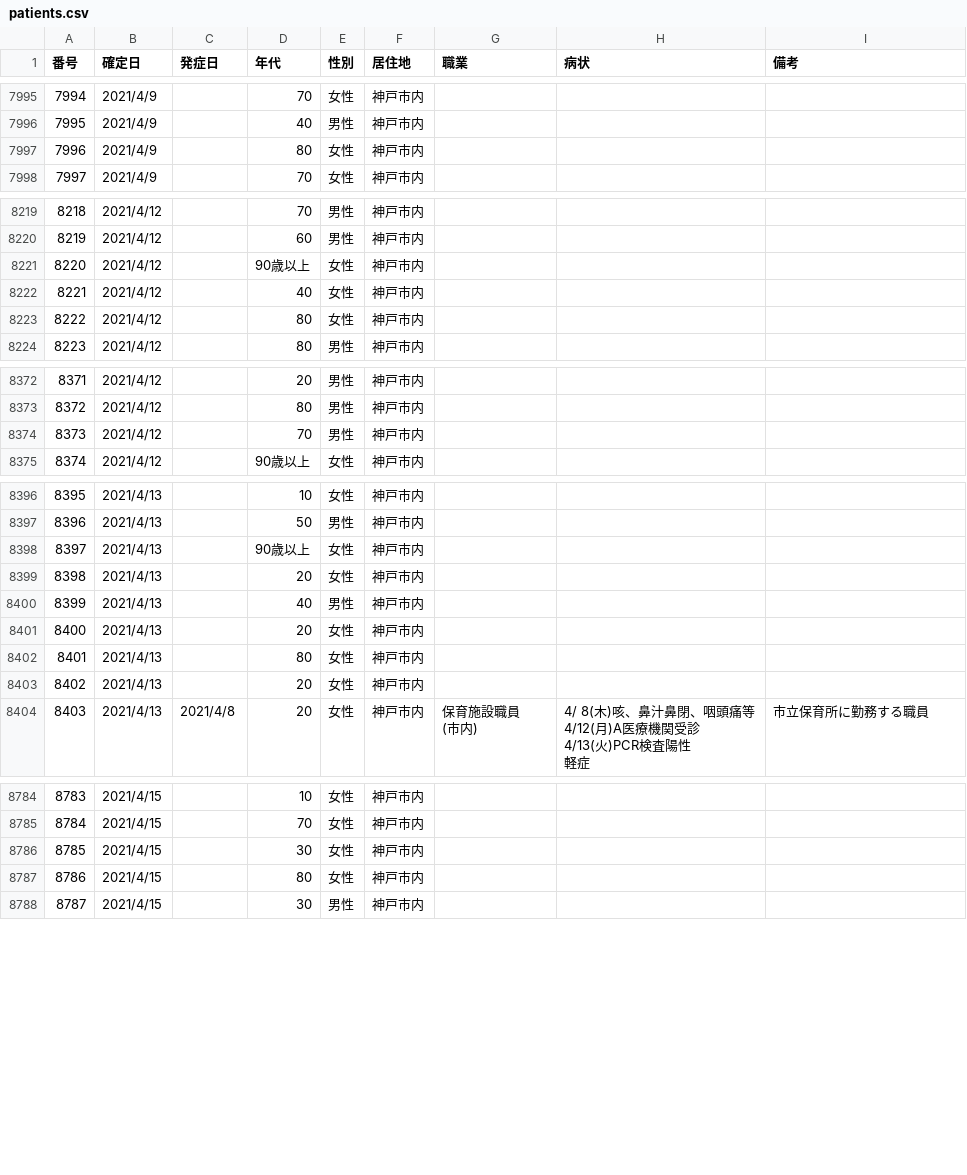
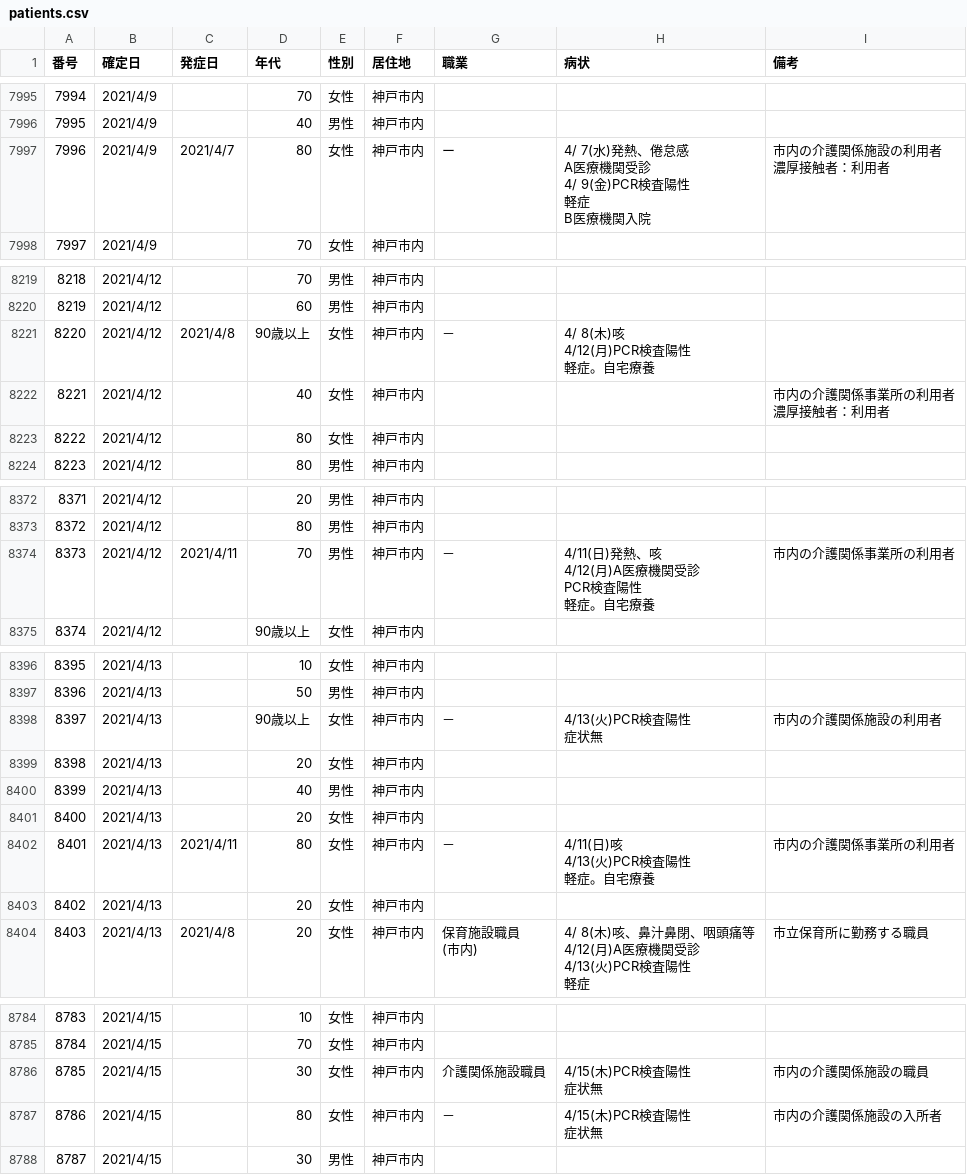
Before and after one commit to code4sabae/opendatagojp, a CSV file: csv/kobe-shi/patients.csv, drawn as a sheet; only a part is shown, gaps mark what is left out; ↵ is a line break in a cell; the diff covers the shown part only; the diff names each change by its address in the sheet, - before the commit and + after, or states it on an @@ line.

```diff
--- a/csv/kobe-shi/patients.csv
+++ b/csv/kobe-shi/patients.csv
-C7997 (発症日): (empty)
+C7997 (発症日): 2021/4/7
-G7997 (職業): (empty)
+G7997 (職業): ー
-H7997 (病状): (empty)
+H7997 (病状): 4/ 7(水)発熱、倦怠感 ↵ A医療機関受診 ↵ 4/ 9(金)PCR検査陽性 ↵ 軽症 ↵ B医療機関入院
-I7997 (備考): (empty)
+I7997 (備考): 市内の介護関係施設の利用者 ↵ 濃厚接触者：利用者
-C8221 (発症日): (empty)
+C8221 (発症日): 2021/4/8
-G8221 (職業): (empty)
+G8221 (職業): －
-H8221 (病状): (empty)
+H8221 (病状): 4/ 8(木)咳 ↵ 4/12(月)PCR検査陽性 ↵ 軽症。自宅療養
-I8222 (備考): (empty)
+I8222 (備考): 市内の介護関係事業所の利用者 ↵ 濃厚接触者：利用者
-C8374 (発症日): (empty)
+C8374 (発症日): 2021/4/11
-G8374 (職業): (empty)
+G8374 (職業): －
-H8374 (病状): (empty)
+H8374 (病状): 4/11(日)発熱、咳 ↵ 4/12(月)A医療機関受診 ↵ PCR検査陽性 ↵ 軽症。自宅療養
-I8374 (備考): (empty)
+I8374 (備考): 市内の介護関係事業所の利用者
-G8398 (職業): (empty)
+G8398 (職業): －
-H8398 (病状): (empty)
+H8398 (病状): 4/13(火)PCR検査陽性 ↵ 症状無
-I8398 (備考): (empty)
+I8398 (備考): 市内の介護関係施設の利用者
-C8402 (発症日): (empty)
+C8402 (発症日): 2021/4/11
-G8402 (職業): (empty)
+G8402 (職業): －
-H8402 (病状): (empty)
+H8402 (病状): 4/11(日)咳 ↵ 4/13(火)PCR検査陽性 ↵ 軽症。自宅療養
-I8402 (備考): (empty)
+I8402 (備考): 市内の介護関係事業所の利用者
-G8786 (職業): (empty)
+G8786 (職業): 介護関係施設職員
-H8786:H8787 (病状): (empty)
+H8786:H8787 (病状): 4/15(木)PCR検査陽性 ↵ 症状無
-I8786 (備考): (empty)
+I8786 (備考): 市内の介護関係施設の職員
-G8787 (職業): (empty)
+G8787 (職業): －
-I8787 (備考): (empty)
+I8787 (備考): 市内の介護関係施設の入所者
```
Also changed, not shown: 11 edited cells elsewhere in this file, csv/mhlw/positive-cases.csv, csv/mhlw/recovery-cases.csv, 8 other files.
